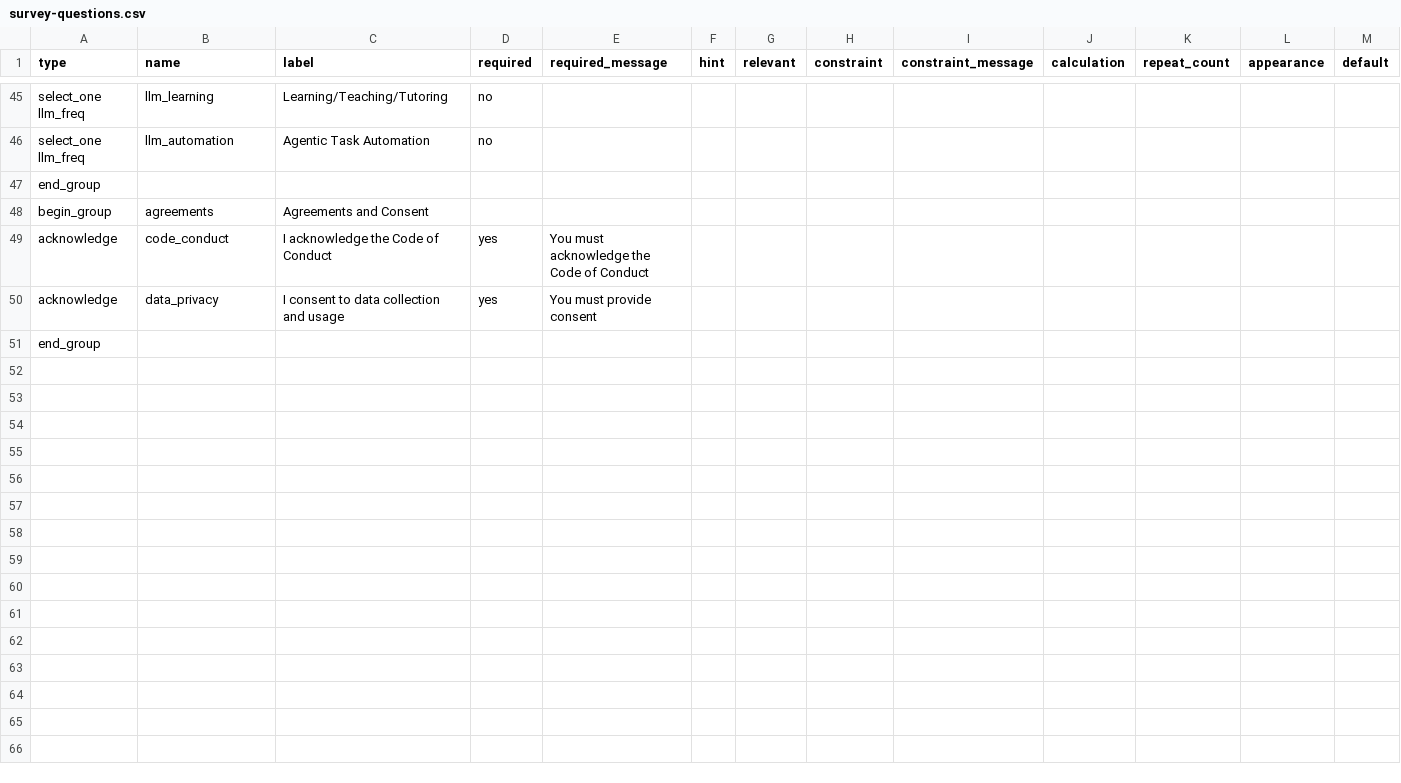
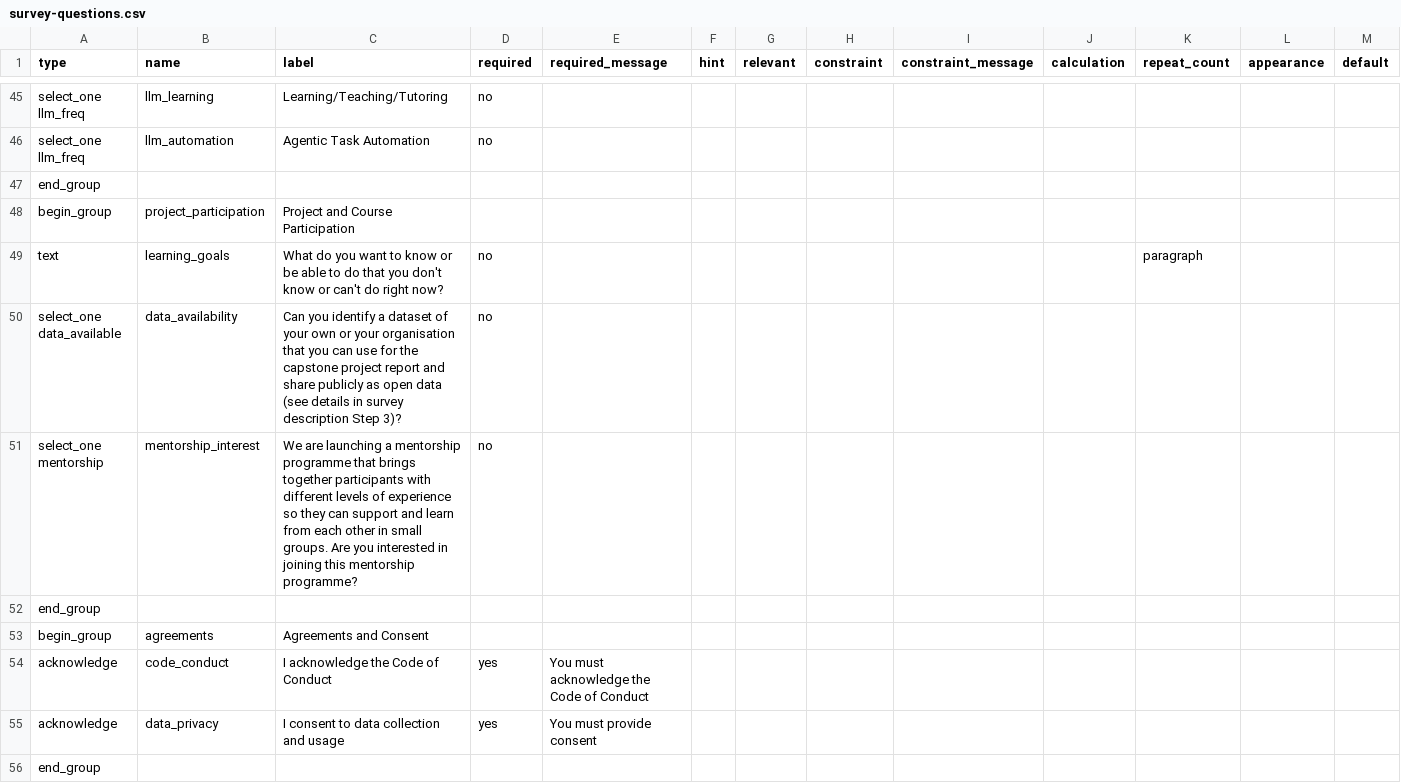
Before and after one commit to ds4owd-dev/pre-course-survey, a CSV file: survey-questions.csv, drawn as a sheet; only a part is shown, gaps mark what is left out; rows hold the shown columns only; the diff names each change by its address in the sheet, - before the commit and + after, or states it on an @@ line.

```diff
--- a/survey-questions.csv
+++ b/survey-questions.csv
+row 48: begin_group | project_participation | Project and Course Participation
+row 49: text | learning_goals | What do you want to know or be able to do that you don't know or can't do right now? | no |  |  |  |  |  |  | paragraph
+row 50: select_one data_available | data_availability | Can you identify a dataset of your own or your organisation that you can use for the capstone project report and share publicly as open data (see details in survey description Step 3)? | no
+row 51: select_one mentorship | mentorship_interest | We are launching a mentorship programme that brings together participants with different levels of experience so they can support and learn from each other in small groups. Are you interested in joining this mentorship programme? | no
+row 52: end_group
```
Also changed, not shown: survey-choices.csv, 2 other files.
